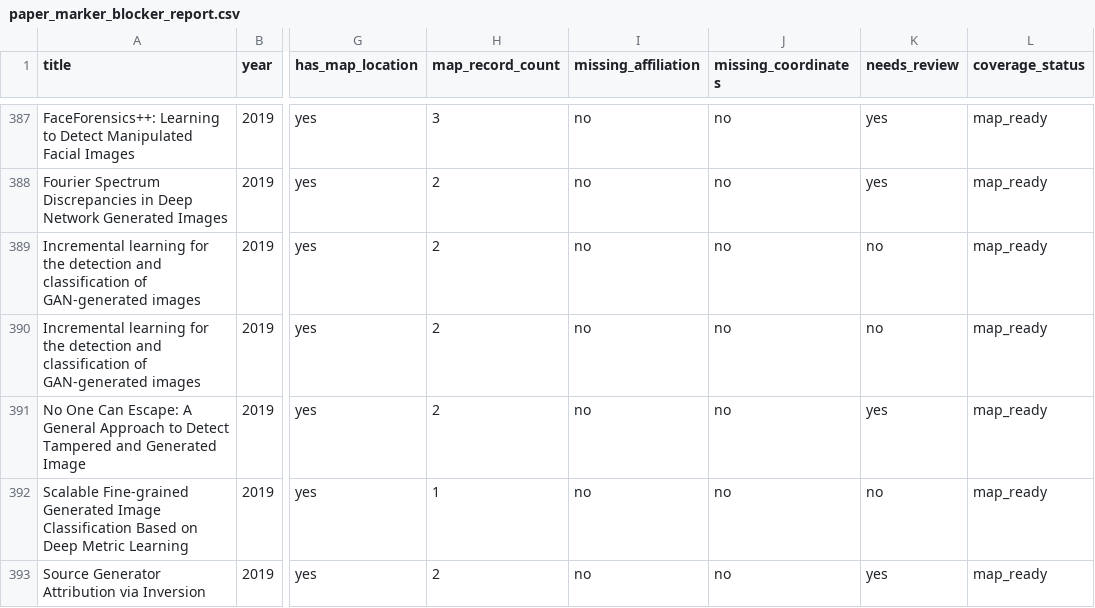
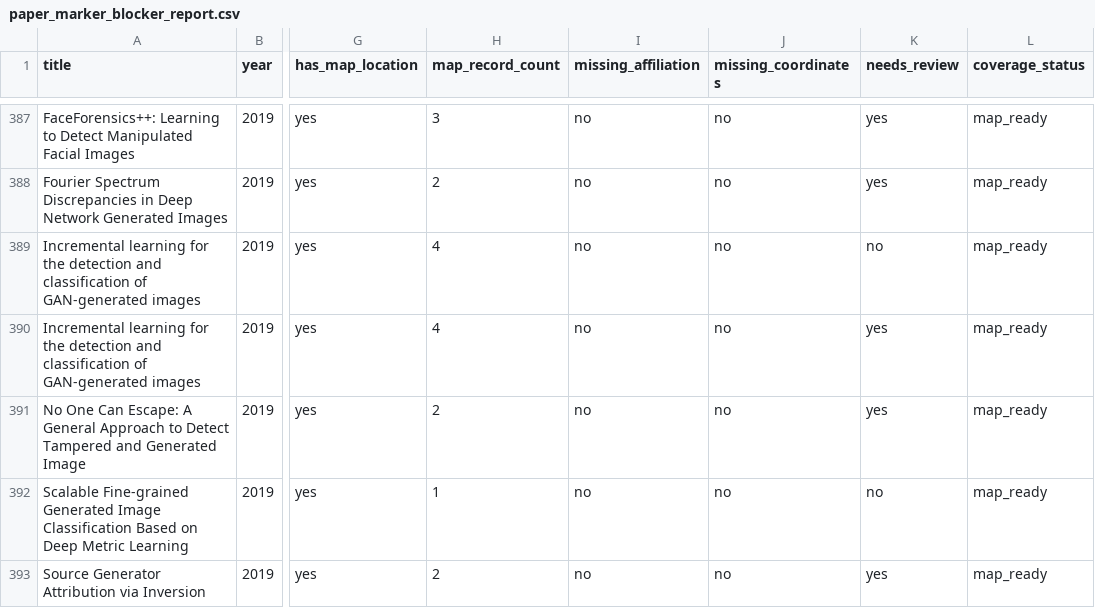
Before and after one commit to meiling-fdu/synthetic-image-research-map, a CSV file: data/manual/paper_marker_blocker_report.csv, drawn as a sheet; only a part is shown, gaps mark what is left out; the diff names each change by its address in the sheet, - before the commit and + after, or states it on an @@ line.

Commit message:
Update curated data and public preview 2026-07-01 16:01

```diff
--- a/data/manual/paper_marker_blocker_report.csv
+++ b/data/manual/paper_marker_blocker_report.csv
-H389:H390 (map_record_count): 2
+H389:H390 (map_record_count): 4
-K390 (needs_review): no
+K390 (needs_review): yes
```
Also changed, not shown: data/curated/institution_location_review.csv, data/manual/key_paper_coverage_report.csv.
